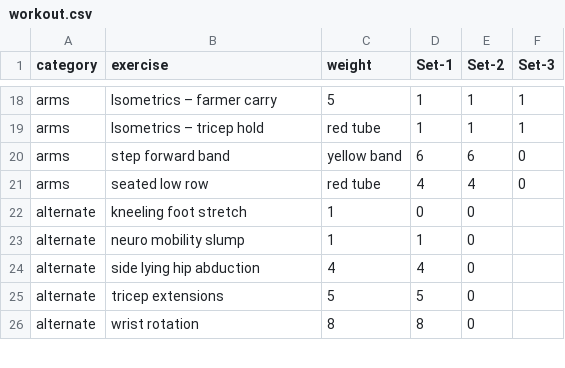
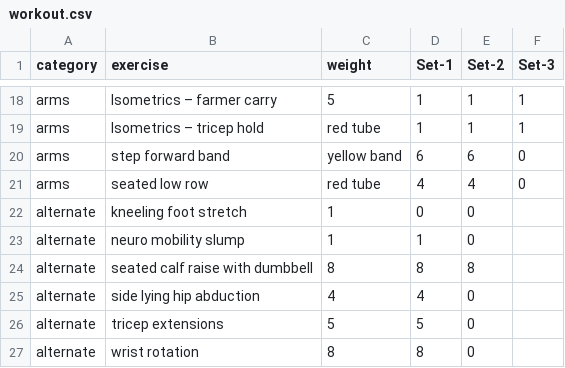
Before and after one commit to bcdatavis/fitness-tracker, a CSV file: data/workout.csv, drawn as a sheet; only a part is shown, gaps mark what is left out.

Commit message:
Update workout.csv

```diff
--- a/data/workout.csv
+++ b/data/workout.csv
@@ -23,2 +23,3 @@ alternate,kneeling foot stretch,1,0,0
 alternate,neuro mobility slump,1,1,0
+alternate,seated calf raise with dumbbell,8,8,8
 alternate,side lying hip abduction,4,4,0
```
